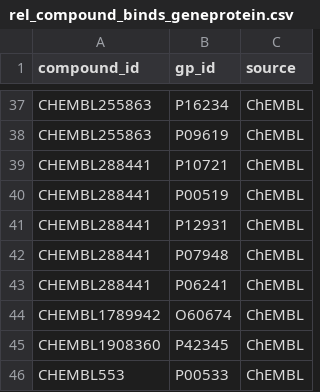
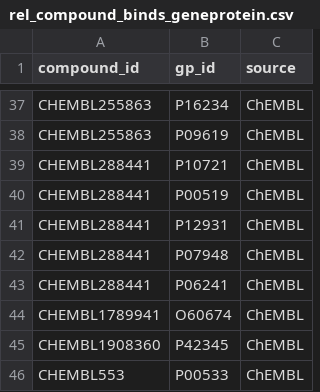
Before and after one commit to kemalsambas/neo4j-kg-data, a CSV file: rel_compound_binds_geneprotein.csv, drawn as a sheet; only a part is shown, gaps mark what is left out.

Commit message:
Update rel_compound_binds_geneprotein.csv

```diff
--- a/rel_compound_binds_geneprotein.csv
+++ b/rel_compound_binds_geneprotein.csv
@@ -43,3 +43,3 @@ CHEMBL288441,P07948,ChEMBL
 CHEMBL288441,P06241,ChEMBL
-CHEMBL1789942,O60674,ChEMBL
+CHEMBL1789941,O60674,ChEMBL
 CHEMBL1908360,P42345,ChEMBL
```
